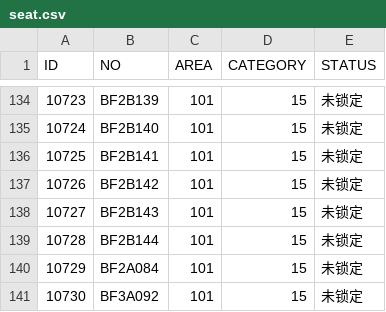
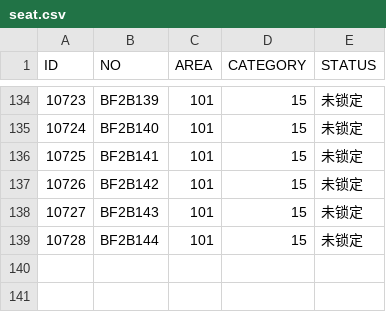
Before and after one commit to LuChen0001/CSU-Library, a CSV file: seat.csv, drawn as a sheet; only a part is shown, gaps mark what is left out; the diff names each change by its address in the sheet, - before the commit and + after, or states it on an @@ line.

Commit message:
Update seat.csv

```diff
--- a/seat.csv
+++ b/seat.csv
-row 140: 10729 | BF2A084 | 101 | 15 | 未锁定
-row 141: 10730 | BF3A092 | 101 | 15 | 未锁定
```
